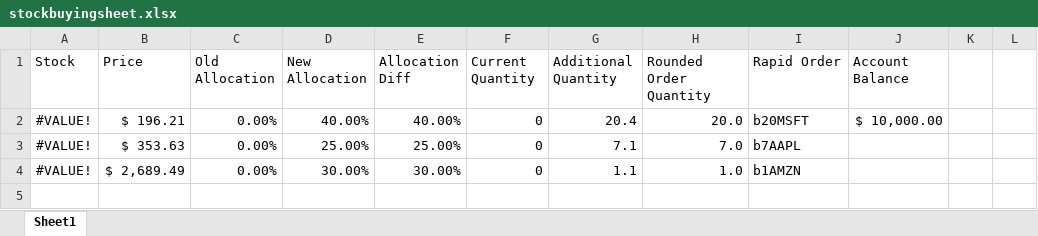
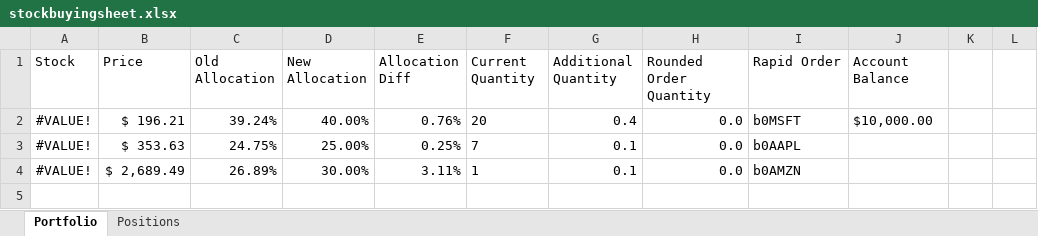
Before and after one commit to greenbrettmichael/TDPortfolioExcel, an Excel workbook: stockbuyingsheet.xlsx, sheet Portfolio, drawn as a sheet; only a part is shown; values as stored, in another font and other column widths than the file's, no borders; the diff names each change by its address in the sheet, - before the commit and + after, or states it on an @@ line.

Commit message:
add positions file data to buying sheet

```diff
--- a/stockbuyingsheet.xlsx (sheet Portfolio)
+++ b/stockbuyingsheet.xlsx (sheet Portfolio)
-sheet tab: Sheet1
+sheet tab: Portfolio
+sheet tab: Positions
-C2 (Old Allocation): 0.00%
+C2 (Old Allocation): 39.24%
-E2 (Allocation Diff): 40.00%
+E2 (Allocation Diff): 0.76%
-F2 (Current Quantity): 0
+F2 (Current Quantity): 20
-G2 (Additional Quantity): 20.4
+G2 (Additional Quantity): 0.4
-H2 (Rounded Order Quantity): 20.0
+H2 (Rounded Order Quantity): 0.0
-I2 (Rapid Order): b20MSFT
+I2 (Rapid Order): b0MSFT
-J2 (Account Balance): $ 10,000.00
+J2 (Account Balance): $10,000.00
-C3 (Old Allocation): 0.00%
+C3 (Old Allocation): 24.75%
-E3 (Allocation Diff): 25.00%
+E3 (Allocation Diff): 0.25%
-F3 (Current Quantity): 0
+F3 (Current Quantity): 7
-G3 (Additional Quantity): 7.1
+G3 (Additional Quantity): 0.1
-H3 (Rounded Order Quantity): 7.0
+H3 (Rounded Order Quantity): 0.0
-I3 (Rapid Order): b7AAPL
+I3 (Rapid Order): b0AAPL
-C4 (Old Allocation): 0.00%
+C4 (Old Allocation): 26.89%
-E4 (Allocation Diff): 30.00%
+E4 (Allocation Diff): 3.11%
-F4 (Current Quantity): 0
+F4 (Current Quantity): 1
-G4 (Additional Quantity): 1.1
+G4 (Additional Quantity): 0.1
-H4 (Rounded Order Quantity): 1.0
+H4 (Rounded Order Quantity): 0.0
-I4 (Rapid Order): b1AMZN
+I4 (Rapid Order): b0AMZN
```
